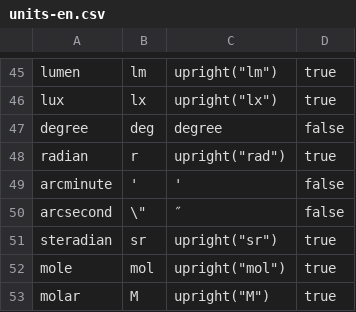
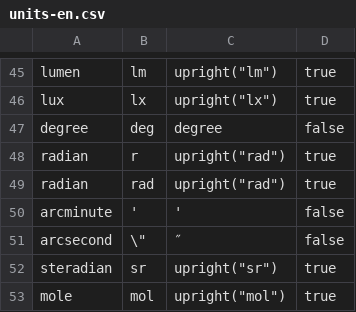
Before and after one commit to ChHecker/unify, a CSV file: units-en.csv, drawn as a sheet; only a part is shown, gaps mark what is left out; the shorter side is filled out with more unchanged rows; the diff names each change by its address in the sheet, - before the commit and + after, or states it on an @@ line.

Commit message:
Add rad for radians (#47)

```diff
--- a/units-en.csv
+++ b/units-en.csv
+row 49: radian | rad | upright("rad") | true
```
